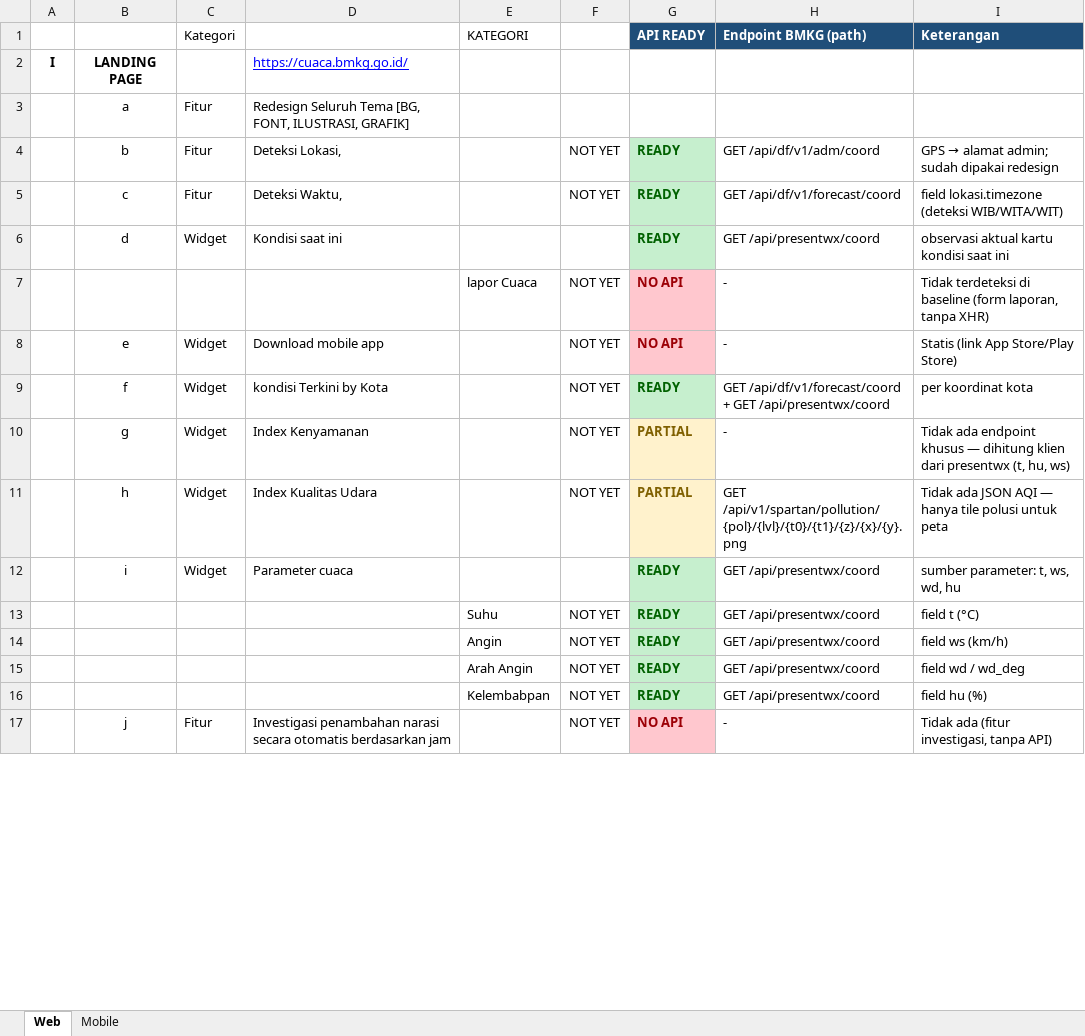
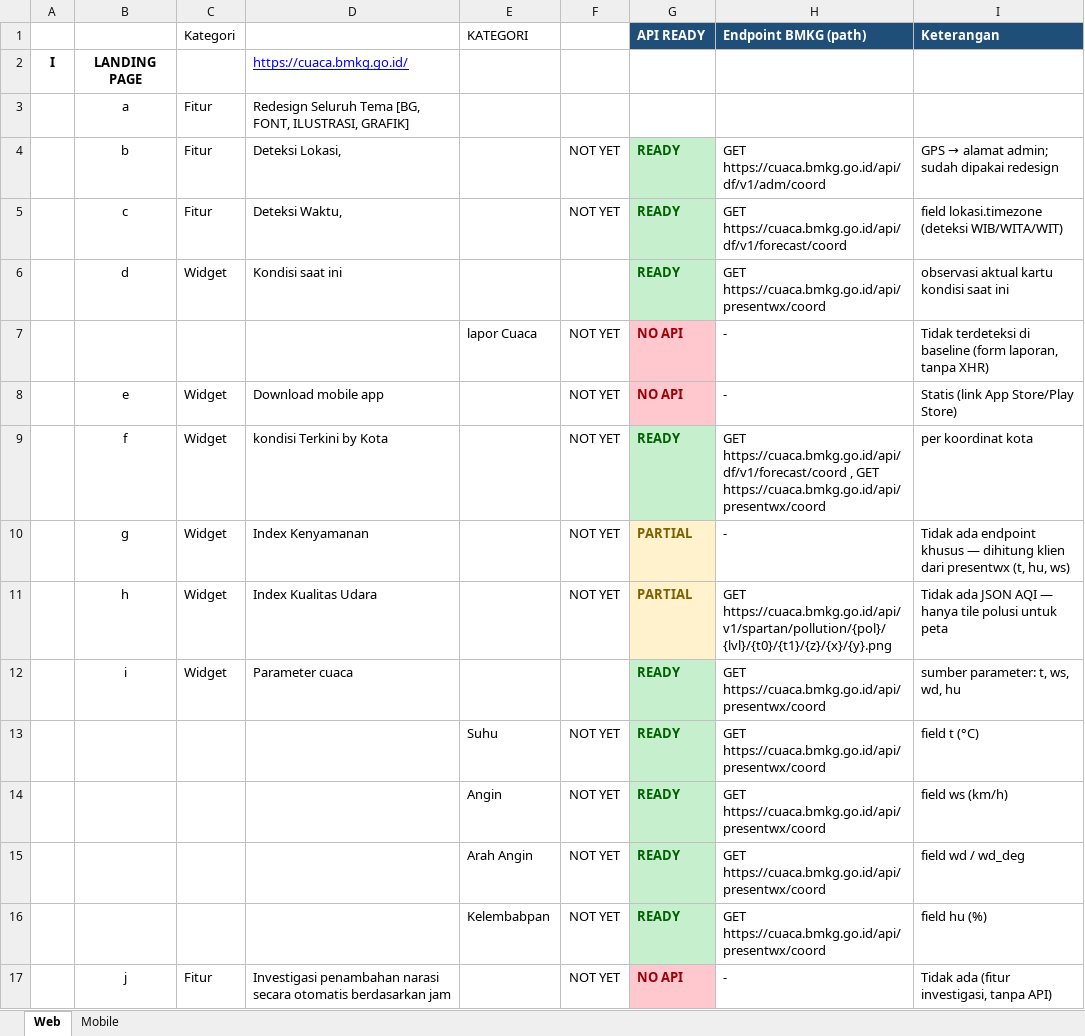
Before and after one commit to rahmatardi61-bot/BMKG-CUACA, an Excel workbook: docs/api-mapping/catatan-dev-team.xlsx, sheet Web, drawn as a sheet; only a part is shown; values as stored, in another font and other column widths than the file's, no borders; the diff covers the shown part only; the diff names each change by its address in the sheet, - before the commit and + after, or states it on an @@ line.

Commit message:
refactor(proxy): hilangkan alias /api/bmkg — path dev identik upstream; docs & xlsx pakai URL asli cuaca.bmkg.go.id

```diff
--- a/docs/api-mapping/catatan-dev-team.xlsx (sheet Web)
+++ b/docs/api-mapping/catatan-dev-team.xlsx (sheet Web)
-H4 (Endpoint BMKG (path)): GET /api/df/v1/adm/coord
+H4 (Endpoint BMKG (path)): GET https://cuaca.bmkg.go.id/api/df/v1/adm/coord
-H5 (Endpoint BMKG (path)): GET /api/df/v1/forecast/coord
+H5 (Endpoint BMKG (path)): GET https://cuaca.bmkg.go.id/api/df/v1/forecast/coord
-H6 (Endpoint BMKG (path)): GET /api/presentwx/coord
+H6 (Endpoint BMKG (path)): GET https://cuaca.bmkg.go.id/api/presentwx/coord
-H9 (Endpoint BMKG (path)): GET /api/df/v1/forecast/coord + GET /api/presentwx/coord
+H9 (Endpoint BMKG (path)): GET https://cuaca.bmkg.go.id/api/df/v1/forecast/coord , GET https://cuaca.bmkg.go.id/api/presentwx/coord
-H11 (Endpoint BMKG (path)): GET /api/v1/spartan/pollution/{pol}/{lvl}/{t0}/{t1}/{z}/{x}/{y}.png
+H11 (Endpoint BMKG (path)): GET https://cuaca.bmkg.go.id/api/v1/spartan/pollution/{pol}/{lvl}/{t0}/{t1}/{z}/{x}/{y}.png
-H12:H16 (Endpoint BMKG (path)): GET /api/presentwx/coord
+H12:H16 (Endpoint BMKG (path)): GET https://cuaca.bmkg.go.id/api/presentwx/coord
```
Also changed, not shown: 9 edited cells elsewhere in this sheet, 4 other files.
